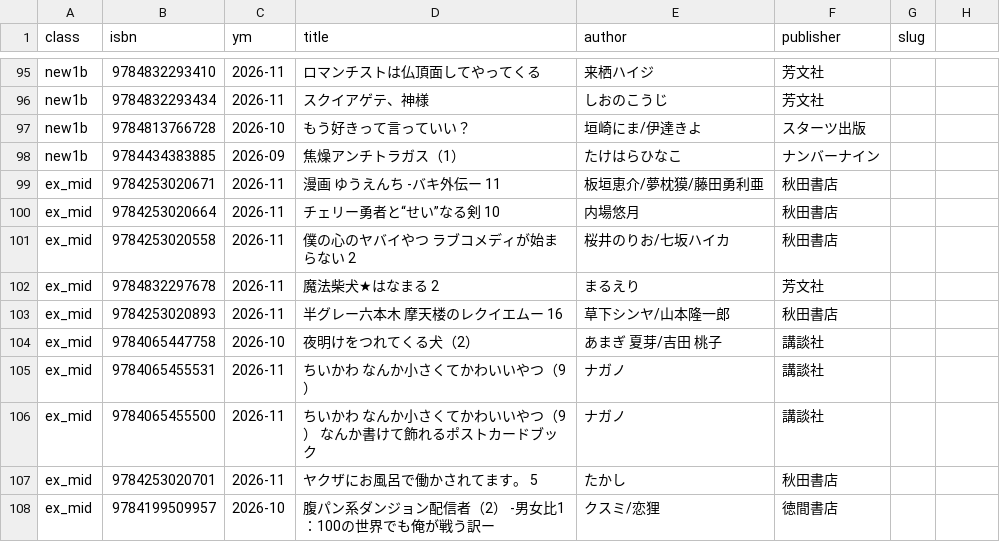
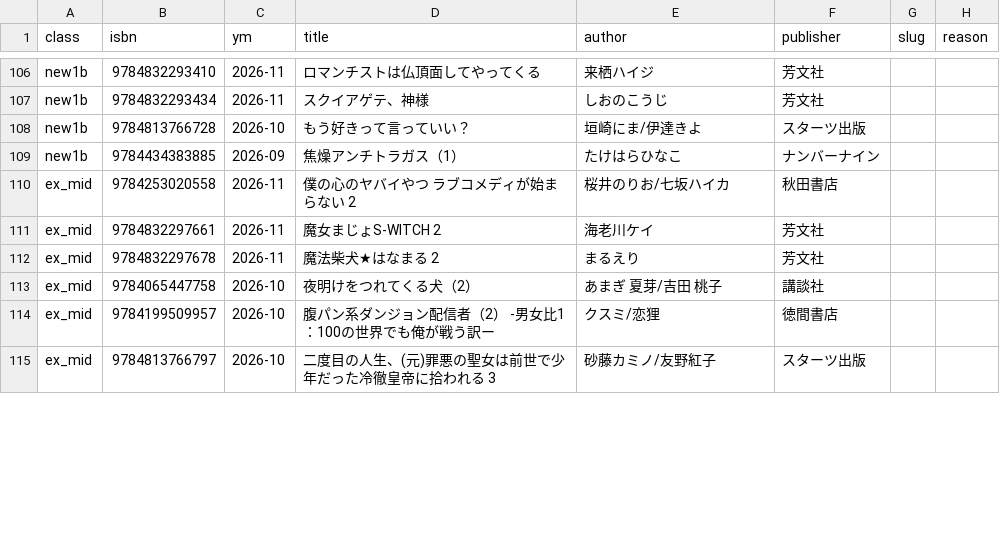
Before and after one commit to shuichi0725-cmyk/MANGAL, a TSV file: docs/production-diagnostics/preorder-triage.tsv, drawn as a sheet; only a part is shown, gaps mark what is left out; the shorter side is filled out with more unchanged rows; the diff covers the shown part only.

```diff
--- a/docs/production-diagnostics/preorder-triage.tsv
+++ b/docs/production-diagnostics/preorder-triage.tsv
@@ -1 +1 @@
-class	isbn	ym	title	author	publisher	slug
+class	isbn	ym	title	author	publisher	slug	reason
@@ -99,2 +109,0 @@ new1b	9784434383885	2026-09	焦燥アンチトラガス（1）	たけはらひ
-ex_mid	9784253020671	2026-11	漫画　ゆうえんち　-バキ外伝ー　11	板垣恵介/夢枕獏/藤田勇利亜	秋田書店	
-ex_mid	9784253020664	2026-11	チェリー勇者と“せい”なる剣　10	内場悠月	秋田書店	
@@ -101,0 +111 @@ ex_mid	9784253020558	2026-11	僕の心のヤバイやつ　ラブコメディが
+ex_mid	9784832297661	2026-11	魔女まじょS-WITCH　2	海老川ケイ	芳文社		
@@ -103 +112,0 @@ ex_mid	9784832297678	2026-11	魔法柴犬★はなまる　2	まるえり	芳文
-ex_mid	9784253020893	2026-11	半グレー六本木　摩天楼のレクイエムー　16	草下シンヤ/山本隆一郎	秋田書店	
@@ -105,3 +113,0 @@ ex_mid	9784065447758	2026-10	夜明けをつれてくる犬（2）	あまぎ 夏
-ex_mid	9784065455531	2026-11	ちいかわ　なんか小さくてかわいいやつ（9）	ナガノ	講談社	
-ex_mid	9784065455500	2026-11	ちいかわ　なんか小さくてかわいいやつ（9）　なんか書けて飾れるポストカードブック	ナガノ	講談社	
-ex_mid	9784253020701	2026-11	ヤクザにお風呂で働かされてます。　5	たかし	秋田書店	
```
Also changed, not shown: 17 added rows, 3 removed rows and 3 edited cells elsewhere in this file, 3 other files.
